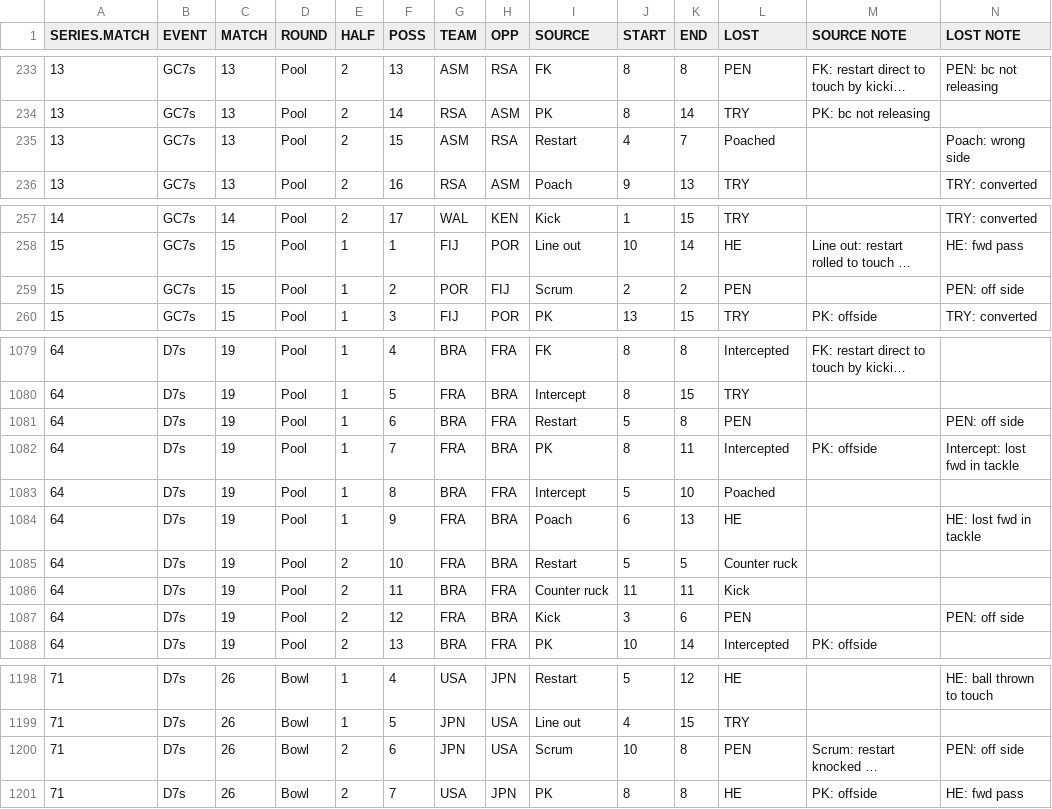
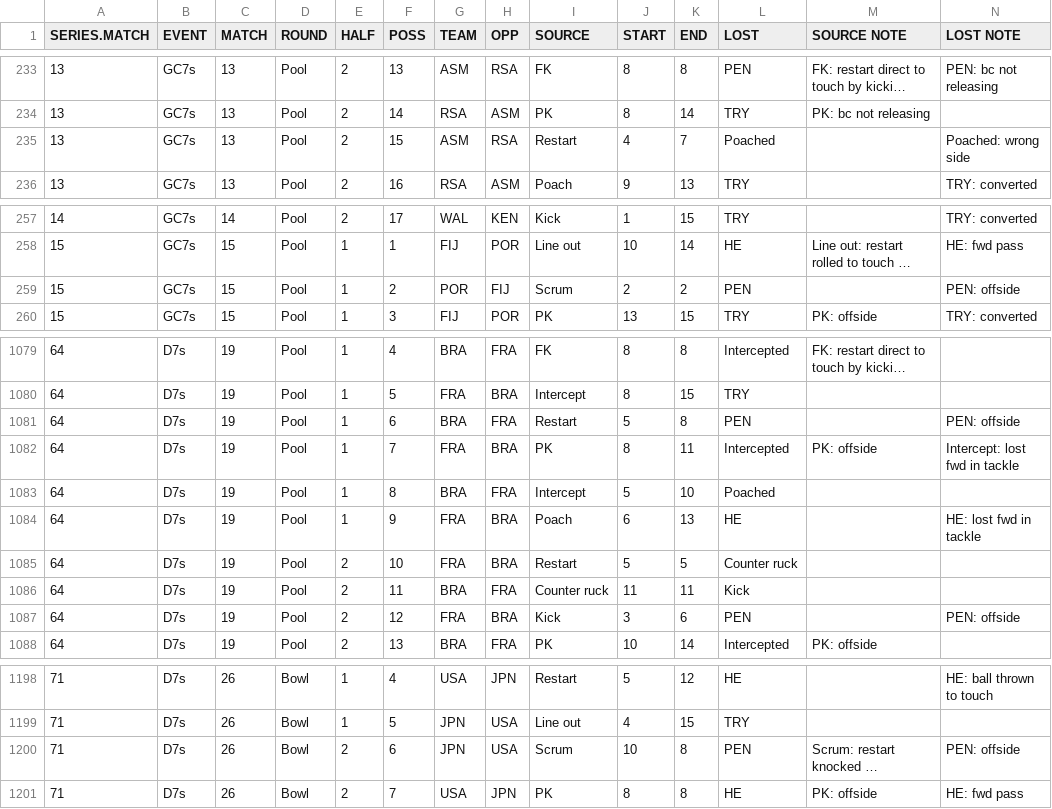
Before and after one commit to jliberma/rugby7s, a CSV file: data/ws72014_possession_stats.csv, drawn as a sheet; only a part is shown, gaps mark what is left out; long unchanged cells end in …; the diff covers the shown part only; the diff names each change by its address in the sheet, - before the commit and + after, or states it on an @@ line.

Commit message:
change off side to offside

```diff
--- a/data/ws72014_possession_stats.csv
+++ b/data/ws72014_possession_stats.csv
-N235 (LOST NOTE): Poach: wrong side
+N235 (LOST NOTE): Poached: wrong side
-N259 (LOST NOTE): PEN: off side
+N259 (LOST NOTE): PEN: offside
-N1081 (LOST NOTE): PEN: off side
+N1081 (LOST NOTE): PEN: offside
-N1087 (LOST NOTE): PEN: off side
+N1087 (LOST NOTE): PEN: offside
-N1200 (LOST NOTE): PEN: off side
+N1200 (LOST NOTE): PEN: offside
```
Also changed, not shown: 17 edited cells elsewhere in this file.
